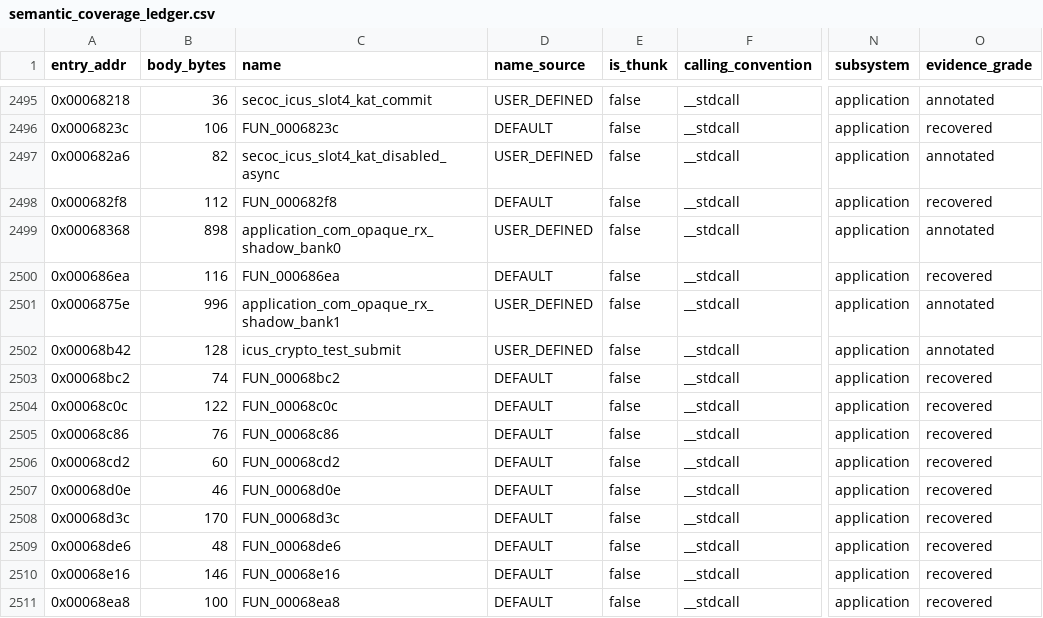
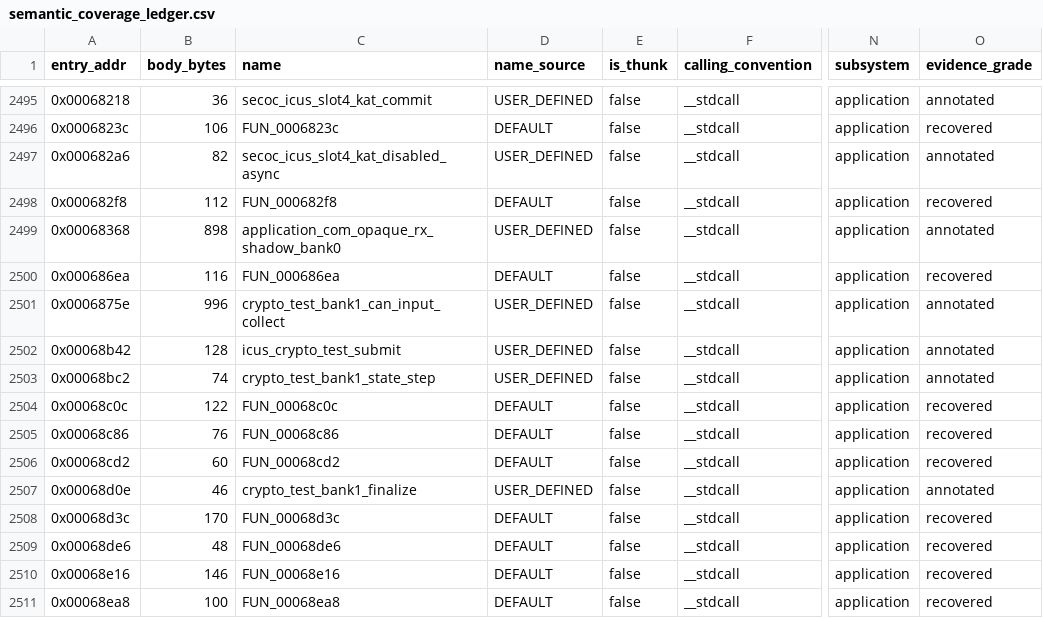
Before and after one commit to kaikozlov/ghidra_rh850, a CSV file: data/semantic_coverage_ledger.csv, drawn as a sheet; only a part is shown, gaps mark what is left out; the diff covers the shown part only; the diff names each change by its address in the sheet, - before the commit and + after, or states it on an @@ line.

Commit message:
Recover dormant ICU-S generation harness

```diff
--- a/data/semantic_coverage_ledger.csv
+++ b/data/semantic_coverage_ledger.csv
-C2501 (name): application_com_opaque_rx_shadow_bank1
+C2501 (name): crypto_test_bank1_can_input_collect
-C2503 (name): FUN_00068bc2
+C2503 (name): crypto_test_bank1_state_step
-D2503 (name_source): DEFAULT
+D2503 (name_source): USER_DEFINED
-O2503 (evidence_grade): recovered
+O2503 (evidence_grade): annotated
-C2507 (name): FUN_00068d0e
+C2507 (name): crypto_test_bank1_finalize
-D2507 (name_source): DEFAULT
+D2507 (name_source): USER_DEFINED
-O2507 (evidence_grade): recovered
+O2507 (evidence_grade): annotated
```
Also changed, not shown: 6 added rows and 9 edited cells elsewhere in this file, data/instruction_inventory.csv, 41 other files.
